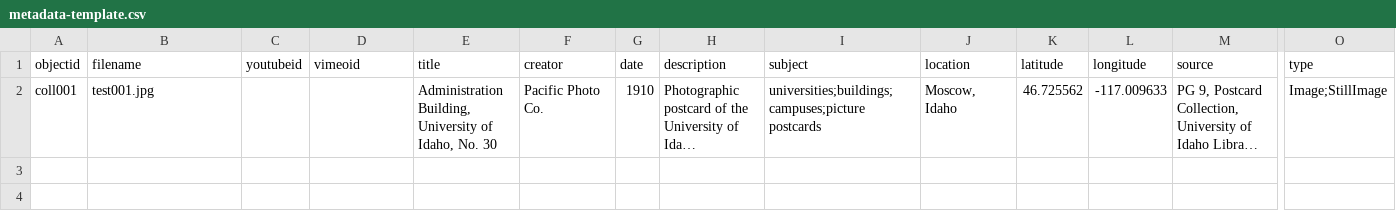
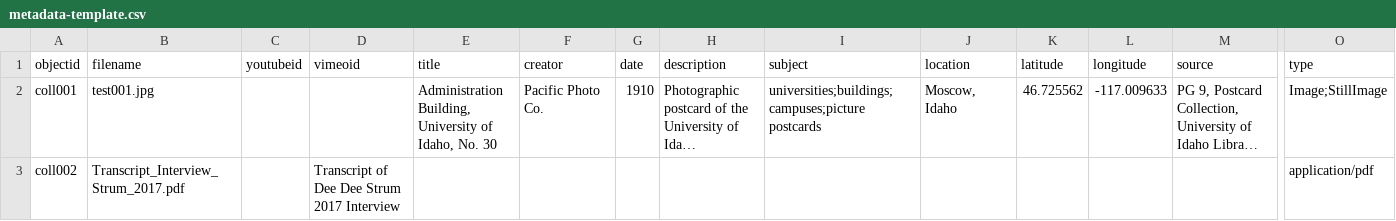
Before and after one commit to shellju/Black-Women-at-UMD-Oral-History-Collection, a CSV file: _data/metadata-template.csv, drawn as a sheet; only a part is shown, gaps mark what is left out; long unchanged cells end in …; rows hold the shown columns only; the diff names each change by its address in the sheet, - before the commit and + after, or states it on an @@ line.

Commit message:
Update metadata-template.csv

```diff
--- a/_data/metadata-template.csv
+++ b/_data/metadata-template.csv
+row 3: coll002 | Transcript_Interview_Strum_2017.pdf |  | Transcript of Dee Dee Strum 2017 Interview |  |  |  |  |  |  |  |  |  | application/pdf
```
